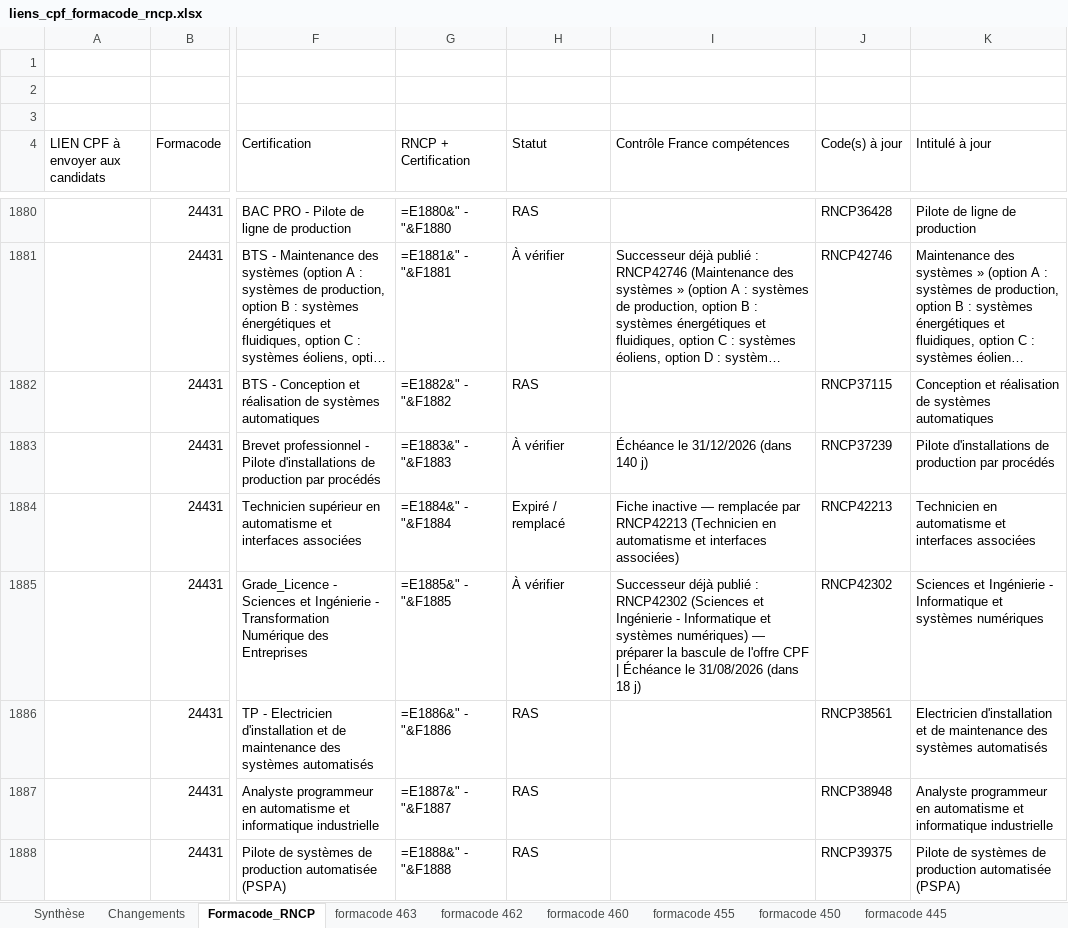
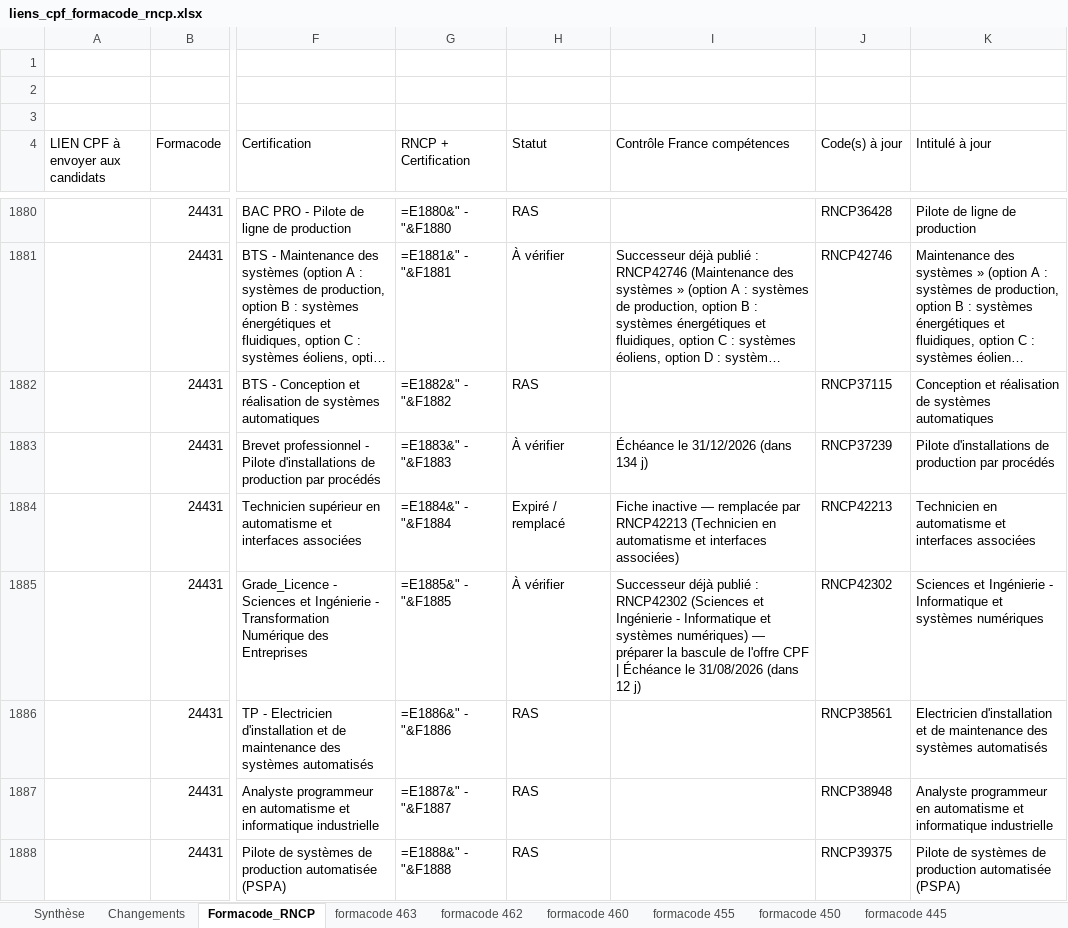
Before and after one commit to anthonyguillaume/referentiel-rncp, an Excel workbook: data/liens_cpf_formacode_rncp.xlsx, sheet Formacode_RNCP, drawn as a sheet; only a part is shown, gaps mark what is left out; long unchanged cells end in …; values as stored, in another font and other column widths than the file's, no cell formats; formulas without a stored value are shown as written; table styles not drawn; the diff covers the shown part only; the diff names each change by its address in the sheet, - before the commit and + after, or states it on an @@ line.

```diff
--- a/data/liens_cpf_formacode_rncp.xlsx (sheet Formacode_RNCP)
+++ b/data/liens_cpf_formacode_rncp.xlsx (sheet Formacode_RNCP)
-I1883 (Contrôle France compétences): Échéance le 31/12/2026 (dans 140 j)
+I1883 (Contrôle France compétences): Échéance le 31/12/2026 (dans 134 j)
-I1885 (Contrôle France compétences): …31/08/2026 (dans 18 j)
+I1885 (Contrôle France compétences): …31/08/2026 (dans 12 j)
```
Also changed, not shown: 831 edited cells elsewhere in this sheet, sheet Synthèse, sheet Changements, cell formats, 1 other file.
